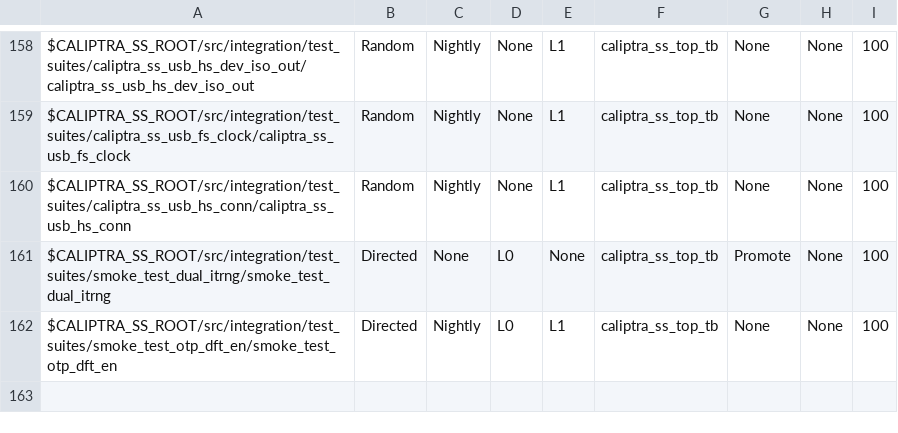
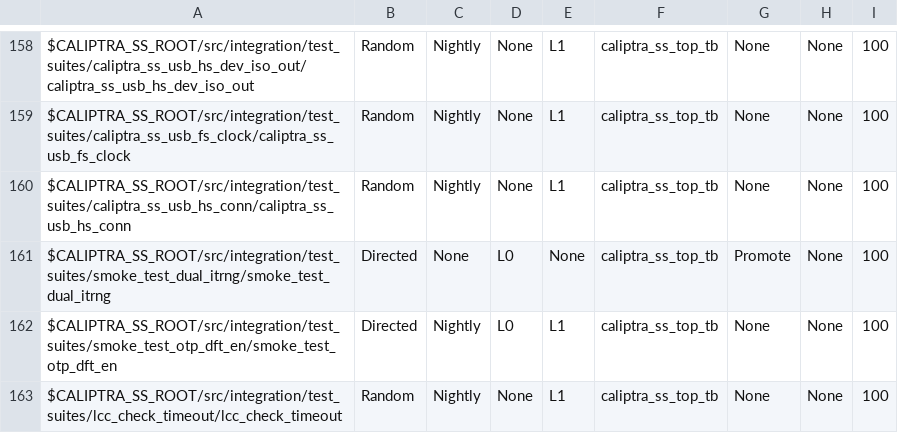
Before and after one commit to chipsalliance/caliptra-ss, a CSV file: src/integration/stimulus/testsuites/caliptra_ss_master_test_list.csv, drawn as a sheet; only a part is shown, gaps mark what is left out.

Commit message:
Add LCC check timeout test
Signed-off-by: Maciej Dudek <mdudek@antmicro.com>

```diff
--- a/src/integration/stimulus/testsuites/caliptra_ss_master_test_list.csv
+++ b/src/integration/stimulus/testsuites/caliptra_ss_master_test_list.csv
@@ -162 +162,2 @@ $CALIPTRA_SS_ROOT/src/integration/test_suites/smoke_test_dual_itrng/smoke_test_d
 $CALIPTRA_SS_ROOT/src/integration/test_suites/smoke_test_otp_dft_en/smoke_test_otp_dft_en                                               , Directed       , Nightly       , L0  , L1  , caliptra_ss_top_tb, None           , None     , 100
+$CALIPTRA_SS_ROOT/src/integration/test_suites/lcc_check_timeout/lcc_check_timeout                                                       , Random         , Nightly       , None, L1  , caliptra_ss_top_tb, None           , None     , 100
```
Also changed, not shown: 5 other files.
